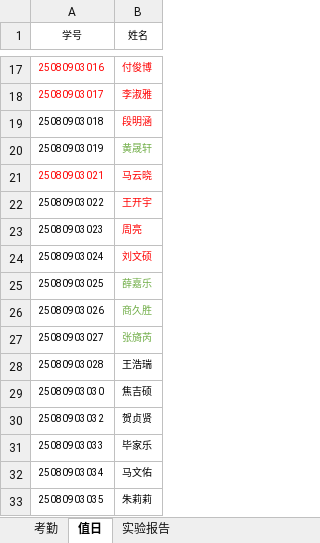
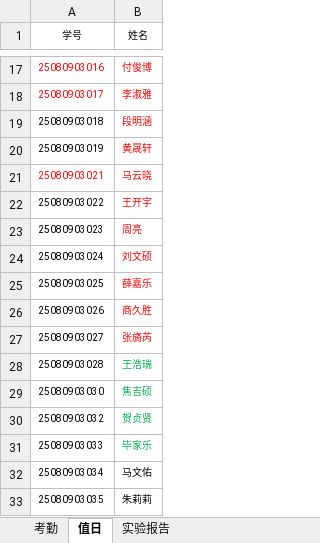
Before and after one commit to chinagjs/Network-Engineering-Class-of-2025, an Excel workbook: 25网络工程学生考勤.xlsx, sheet 值日, drawn as a sheet; only a part is shown, gaps mark what is left out; values as stored, in another font and other column widths than the file's, no borders; the diff names each change by its address in the sheet, - before the commit and + after, or states it on an @@ line.

```diff
--- a/25网络工程学生考勤.xlsx (sheet 值日)
+++ b/25网络工程学生考勤.xlsx (sheet 值日)
-B20 text colour: #70AD47
+B20 text colour: #FF0000
-B25:B27 text colour: #70AD47
+B25:B27 text colour: #FF0000
-B28:B31 text colour: black
+B28:B31 text colour: #00B050
```
Also changed, not shown: sheet 考勤.
